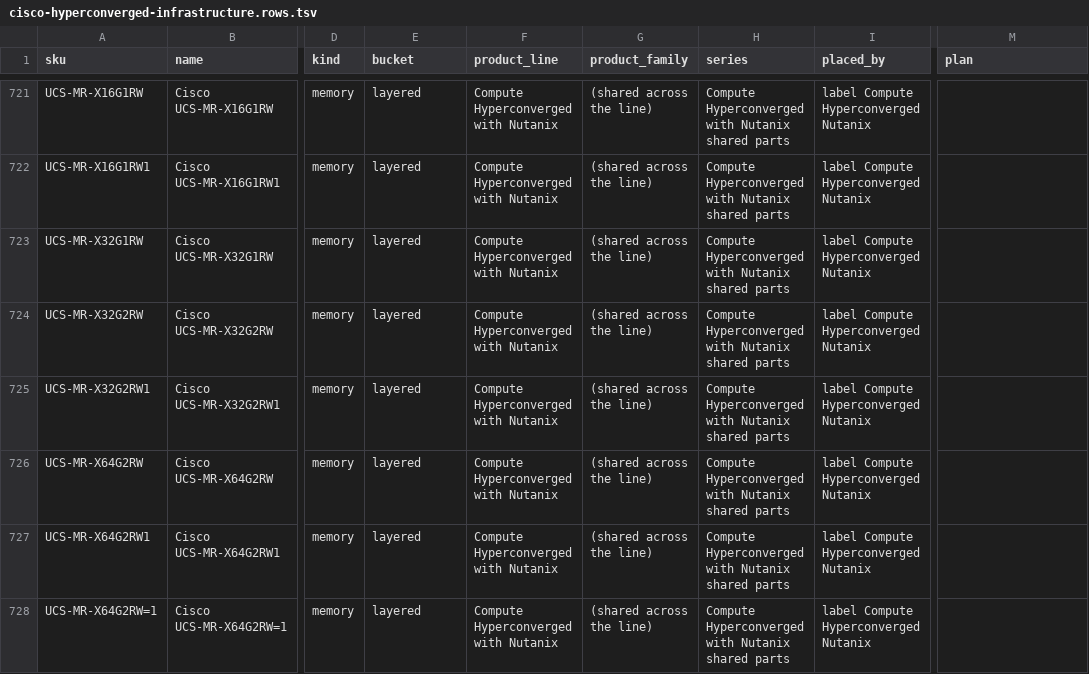
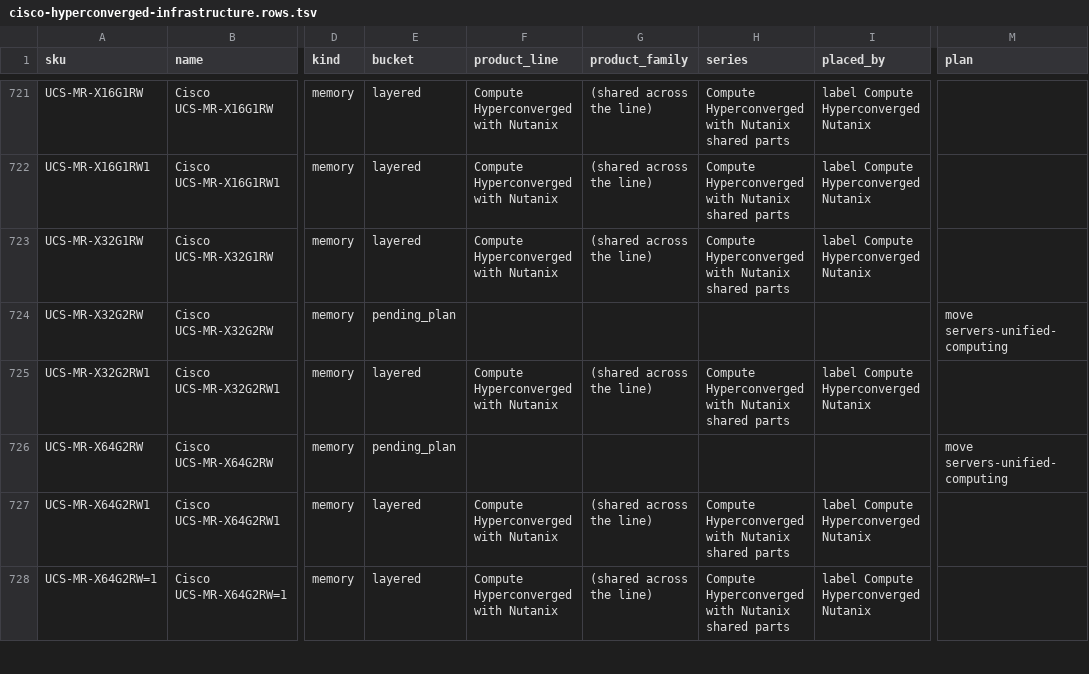
Before and after one commit to martinmarc293-code/netzspec-api, a TSV file: data/layers/cisco-hyperconverged-infrastructure.rows.tsv, drawn as a sheet; only a part is shown, gaps mark what is left out; the diff covers the shown part only; the diff names each change by its address in the sheet, - before the commit and + after, or states it on an @@ line.

```diff
--- a/data/layers/cisco-hyperconverged-infrastructure.rows.tsv
+++ b/data/layers/cisco-hyperconverged-infrastructure.rows.tsv
-E724 (bucket): layered
+E724 (bucket): pending_plan
-F724 (product_line): Compute Hyperconverged with Nutanix
+F724 (product_line): (empty)
-G724 (product_family): (shared across the line)
+G724 (product_family): (empty)
-H724 (series): Compute Hyperconverged with Nutanix shared parts
+H724 (series): (empty)
-I724 (placed_by): label Compute Hyperconverged Nutanix
+I724 (placed_by): (empty)
-M724 (plan): (empty)
+M724 (plan): move servers-unified-computing
-E726 (bucket): layered
+E726 (bucket): pending_plan
-F726 (product_line): Compute Hyperconverged with Nutanix
+F726 (product_line): (empty)
-G726 (product_family): (shared across the line)
+G726 (product_family): (empty)
-H726 (series): Compute Hyperconverged with Nutanix shared parts
+H726 (series): (empty)
-I726 (placed_by): label Compute Hyperconverged Nutanix
+I726 (placed_by): (empty)
-M726 (plan): (empty)
+M726 (plan): move servers-unified-computing
```
Also changed, not shown: 24 edited cells elsewhere in this file, data/layers/cisco-hyperconverged-systems.rows.tsv, data/layers/cisco-security.rows.tsv, 26 other files.
